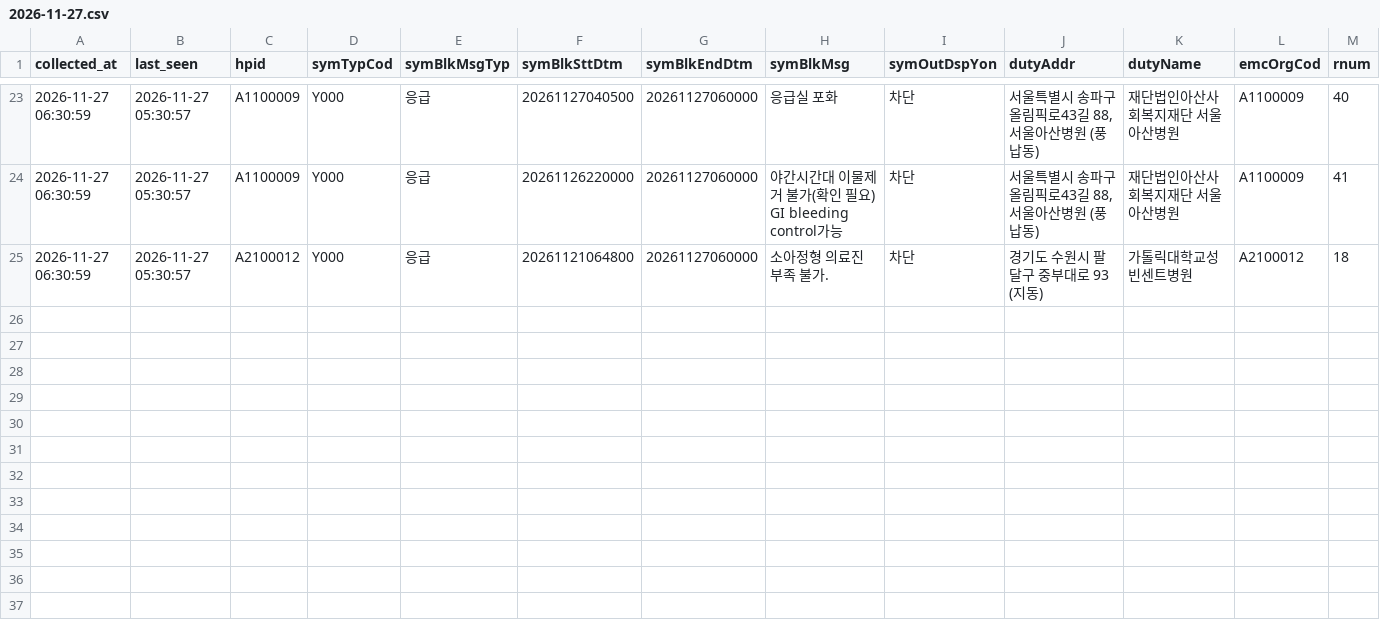
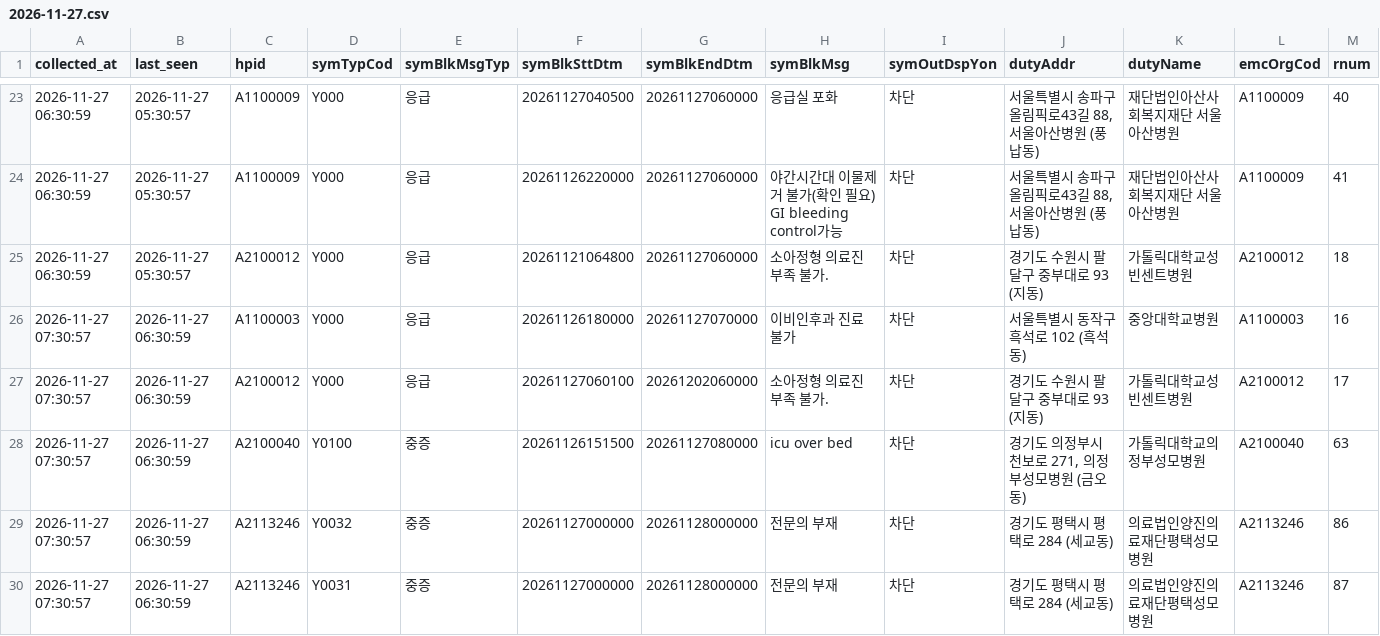
Before and after one commit to hyun19393/GoldenTime, a CSV file: data/messages_gone/2026-11-27.csv, drawn as a sheet; only a part is shown, gaps mark what is left out; rows hold the shown columns only; the diff names each change by its address in the sheet, - before the commit and + after, or states it on an @@ line.

```diff
--- a/data/messages_gone/2026-11-27.csv
+++ b/data/messages_gone/2026-11-27.csv
+row 26: 2026-11-27 07:30:57 | 2026-11-27 06:30:59 | A1100003 | Y000 | 응급 | 20261126180000 | 20261127070000 | 이비인후과 진료 불가 | 차단 | 서울특별시 동작구 흑석로 102 (흑석동) | 중앙대학교병원 | A1100003 | 16
+row 27: 2026-11-27 07:30:57 | 2026-11-27 06:30:59 | A2100012 | Y000 | 응급 | 20261127060100 | 20261202060000 | 소아정형 의료진 부족 불가. | 차단 | 경기도 수원시 팔달구 중부대로 93 (지동) | 가톨릭대학교성빈센트병원 | A2100012 | 17
+row 28: 2026-11-27 07:30:57 | 2026-11-27 06:30:59 | A2100040 | Y0100 | 중증 | 20261126151500 | 20261127080000 | icu over bed | 차단 | 경기도 의정부시 천보로 271, 의정부성모병원 (금오동) | 가톨릭대학교의정부성모병원 | A2100040 | 63
+row 29: 2026-11-27 07:30:57 | 2026-11-27 06:30:59 | A2113246 | Y0032 | 중증 | 20261127000000 | 20261128000000 | 전문의 부재 | 차단 | 경기도 평택시 평택로 284 (세교동) | 의료법인양진의료재단평택성모병원 | A2113246 | 86
+row 30: 2026-11-27 07:30:57 | 2026-11-27 06:30:59 | A2113246 | Y0031 | 중증 | 20261127000000 | 20261128000000 | 전문의 부재 | 차단 | 경기도 평택시 평택로 284 (세교동) | 의료법인양진의료재단평택성모병원 | A2113246 | 87
```
Also changed, not shown: data/messages/2026-11-27.csv, data/messages_now.csv, 9 other files.
